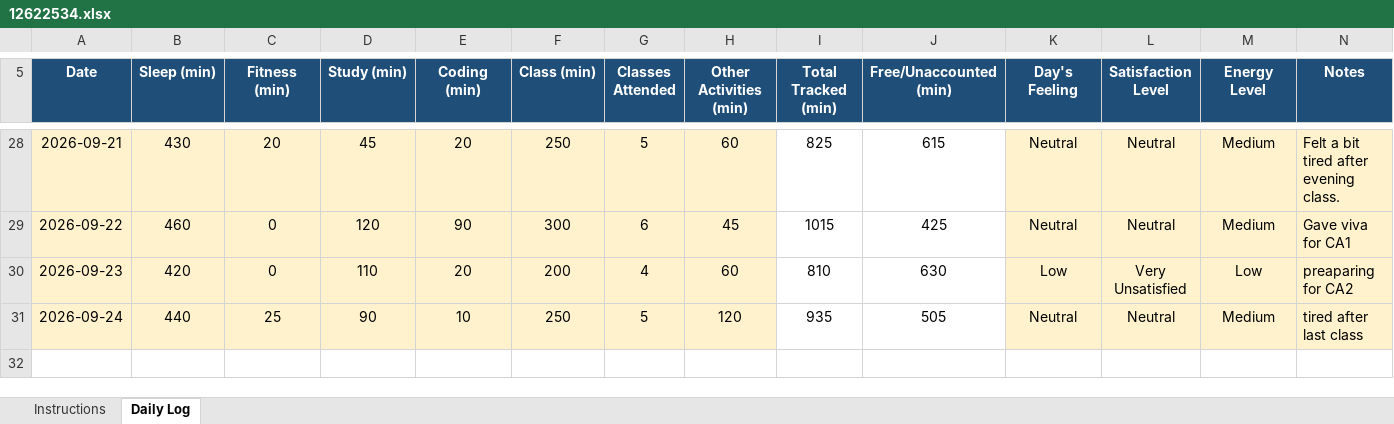
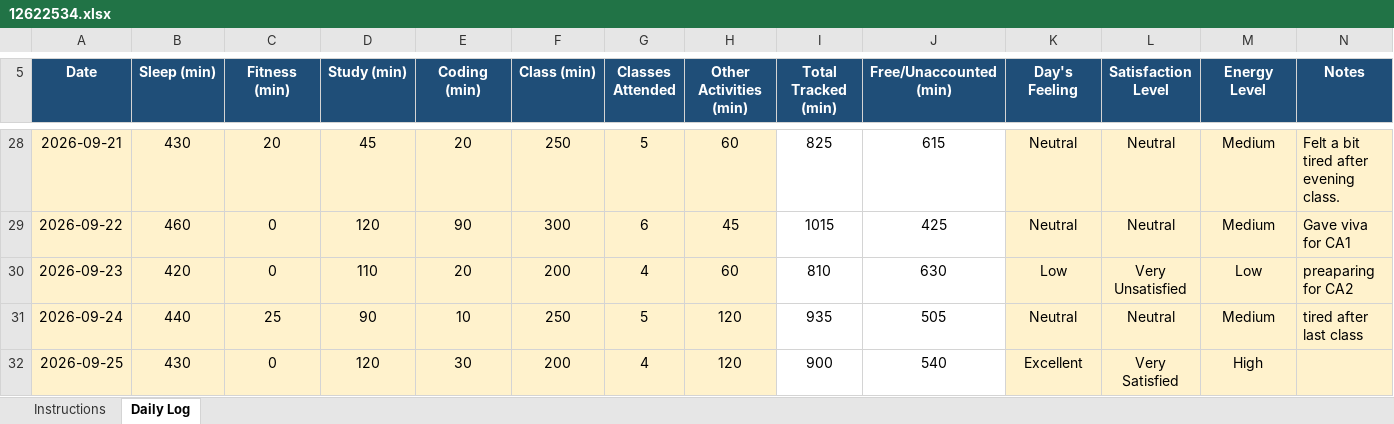
Before and after one commit to rahul33kumar1001-hash/776, an Excel workbook: 12622534.xlsx, sheet Daily Log, drawn as a sheet; only a part is shown, gaps mark what is left out; values as stored, in another font and other column widths than the file's, no borders; conditional formats not drawn; the diff names each change by its address in the sheet, - before the commit and + after, or states it on an @@ line.

Commit message:
updated on 25-09-2026

```diff
--- a/12622534.xlsx (sheet Daily Log)
+++ b/12622534.xlsx (sheet Daily Log)
+row 32: 2026-09-25 | 430 | 0 | 120 | 30 | 200 | 4 | 120 | 900 | 540 | Excellent | Very Satisfied | High
```
